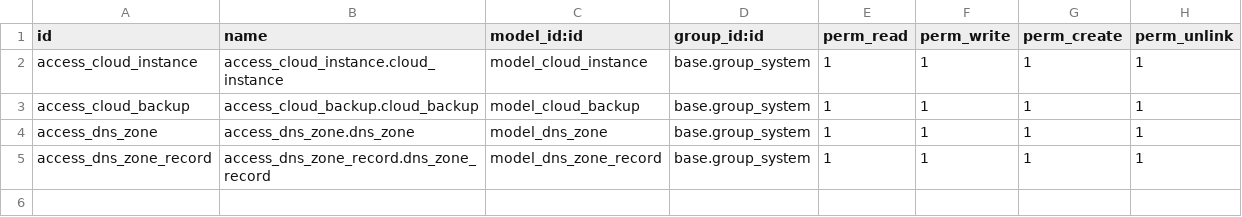
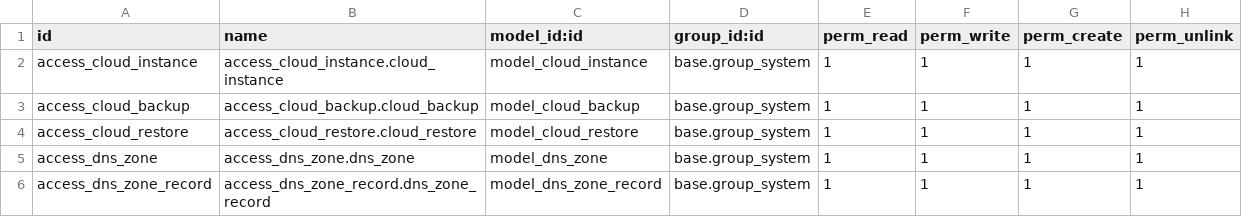
Before and after one commit to elmeriniemela/tabularium, a CSV file: cloud_manager/security/ir.model.access.csv, drawn as a sheet; the diff names each change by its address in the sheet, - before the commit and + after, or states it on an @@ line.

```diff
--- a/cloud_manager/security/ir.model.access.csv
+++ b/cloud_manager/security/ir.model.access.csv
+row 4: access_cloud_restore | access_cloud_restore.cloud_restore | model_cloud_restore | base.group_system | 1 | 1 | 1 | 1
```
Also changed, not shown: 7 other files.
